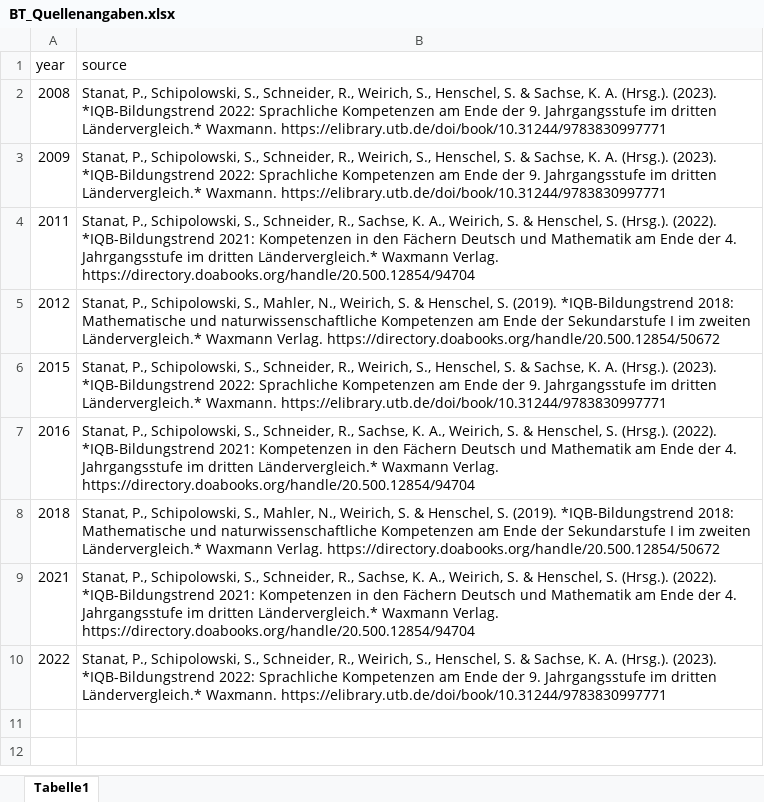
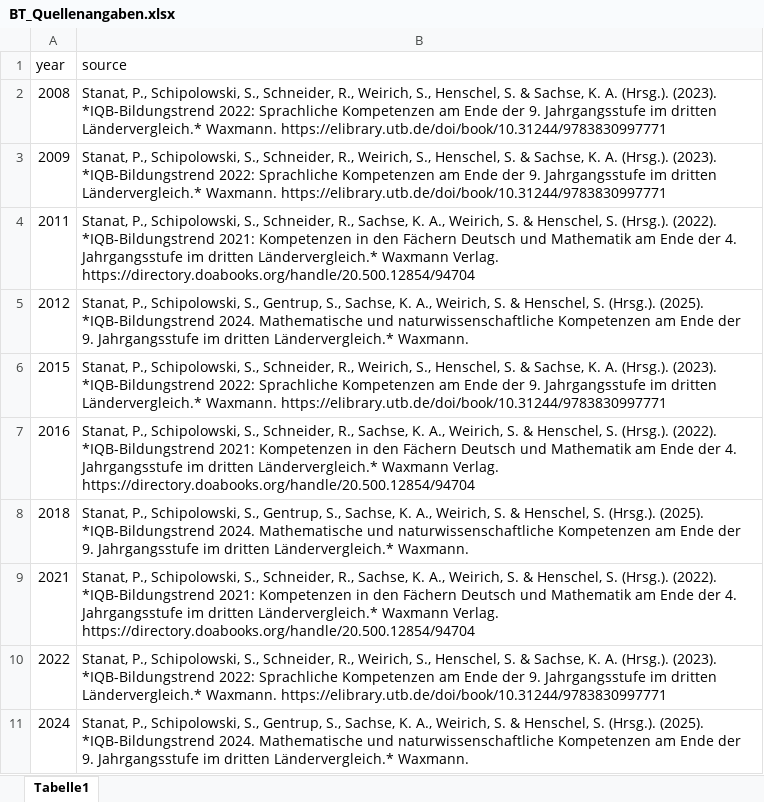
Before and after one commit to iqb-research/BT-ShinyApp, an Excel workbook: inst/extdata/text_elements/BT_Quellenangaben.xlsx, sheet Tabelle1, drawn as a sheet; values as stored, in another font and other column widths than the file's, no borders; the diff names each change by its address in the sheet, - before the commit and + after, or states it on an @@ line.

Commit message:
update Quellenangaben

```diff
--- a/inst/extdata/text_elements/BT_Quellenangaben.xlsx (sheet Tabelle1)
+++ b/inst/extdata/text_elements/BT_Quellenangaben.xlsx (sheet Tabelle1)
-B5 (source): …Schipolowski, S., Mahler, N., Weirich, S. & Henschel, S. (2019). *IQB-Bildungstrend 2018: Mathematische und naturwissenschaftliche Kompetenzen am Ende der Sekundarstufe I im zweiten Ländervergleich.* Waxmann Verlag. https://directory.doabooks.org/handle/20.500.12854/50672
+B5 (source): …Schipolowski, S., Gentrup, S., Sachse, K. A., Weirich, S. & Henschel, S. (Hrsg.). (2025). *IQB-Bildungstrend 2024. Mathematische und naturwissenschaftliche Kompetenzen am Ende der 9. Jahrgangsstufe im dritten Ländervergleich.* Waxmann.
-B8 (source): …Schipolowski, S., Mahler, N., Weirich, S. & Henschel, S. (2019). *IQB-Bildungstrend 2018: Mathematische und naturwissenschaftliche Kompetenzen am Ende der Sekundarstufe I im zweiten Ländervergleich.* Waxmann Verlag. https://directory.doabooks.org/handle/20.500.12854/50672
+B8 (source): …Schipolowski, S., Gentrup, S., Sachse, K. A., Weirich, S. & Henschel, S. (Hrsg.). (2025). *IQB-Bildungstrend 2024. Mathematische und naturwissenschaftliche Kompetenzen am Ende der 9. Jahrgangsstufe im dritten Ländervergleich.* Waxmann.
+row 11: 2024 | Stanat, P., Schipolowski, S., Gentrup, S., Sachse, K. A., Weirich, S. & Henschel, S. (Hrsg.). (2025). *IQB-Bildungstrend 2024. Mathematische und naturwissenschaftliche Kompetenzen am Ende der 9. Jahrgangsstufe im dritten Ländervergleich.* Waxmann.
```
